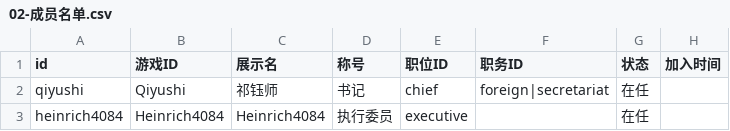
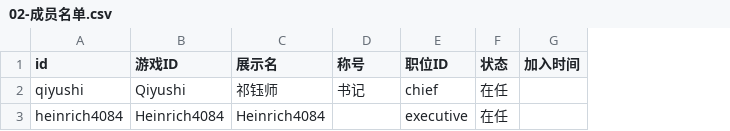
Before and after one commit to longyiyi1314/lihai-simmc, a CSV file: 录入模板/02-成员名单.csv, drawn as a sheet; only a part is shown; the diff names each change by its address in the sheet, - before the commit and + after, or states it on an @@ line.

```diff
--- a/录入模板/02-成员名单.csv
+++ b/录入模板/02-成员名单.csv
-column F (职务ID), row 2: foreign|secretariat
-D3 (称号): 执行委员
+D3 (称号): (empty)
```
Also changed, not shown: 录入模板/06-完整成员名录.csv, 26 other files.
